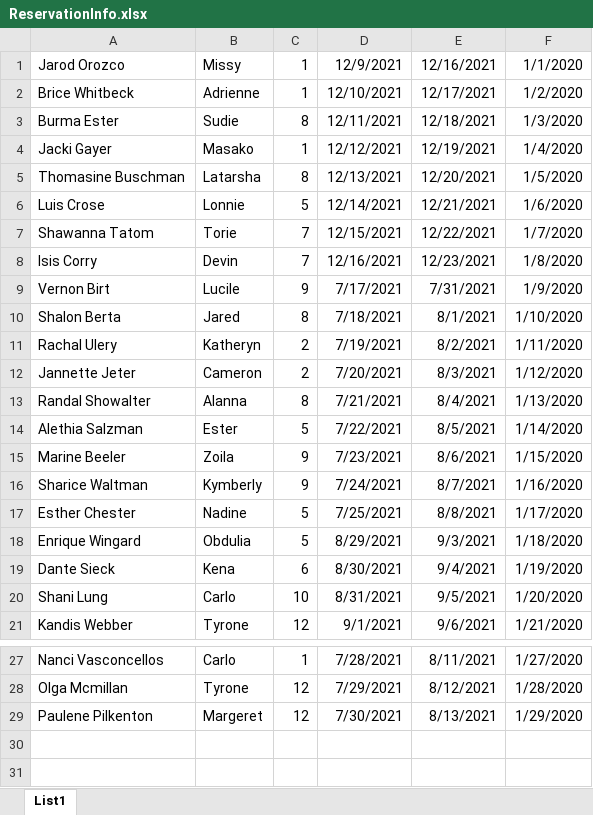
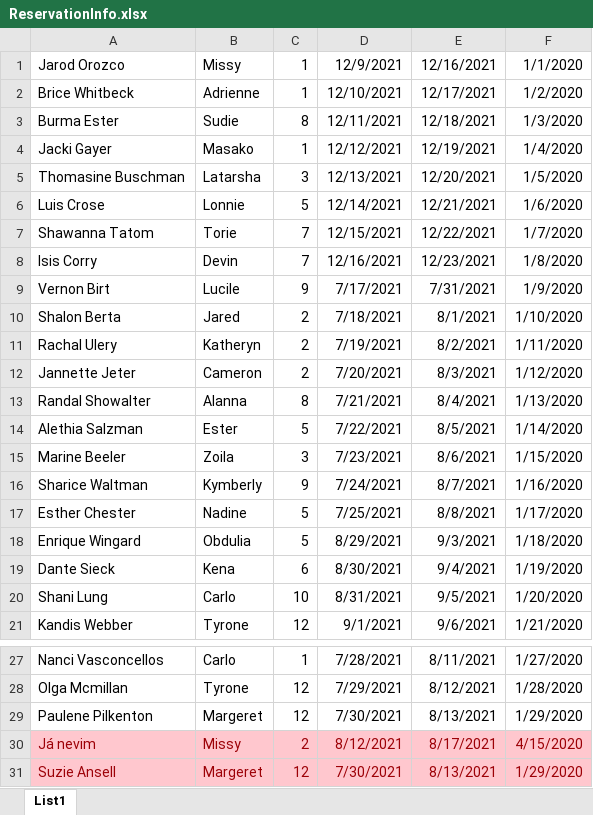
Before and after one commit to milerova-marketa/ALG2, an Excel workbook: Milerova_ALG2_sem_Booking/ReservationInfo.xlsx, sheet List1, drawn as a sheet; only a part is shown, gaps mark what is left out; values as stored, in another font and other column widths than the file's, no borders; the diff names each change by its address in the sheet, - before the commit and + after, or states it on an @@ line.

```diff
--- a/Milerova_ALG2_sem_Booking/ReservationInfo.xlsx (sheet List1)
+++ b/Milerova_ALG2_sem_Booking/ReservationInfo.xlsx (sheet List1)
-C5: 8
+C5: 3
-C10: 8
+C10: 2
-C15: 9
+C15: 3
+row 30: Já nevim | Missy | 2 | 8/12/2021 | 8/17/2021 | 4/15/2020
+row 31: Suzie Ansell | Margeret | 12 | 7/30/2021 | 8/13/2021 | 1/29/2020
```
Also changed, not shown: Milerova_ALG2_sem_Booking/ClientInfo.xlsx, Milerova_ALG2_sem_Booking/PropertyInfo.xlsx, 20 other files.
